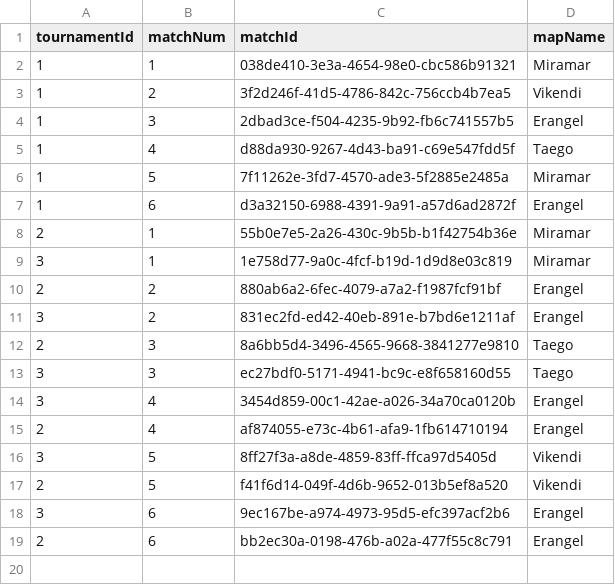
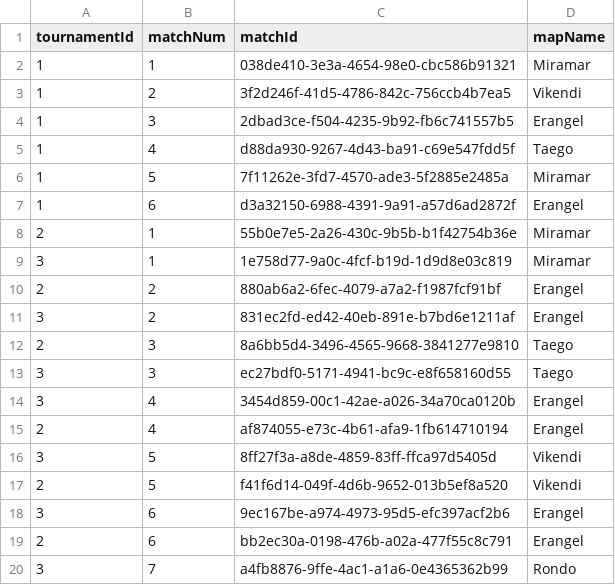
Before and after one commit to Amlaith/pubg_tournament_stats, a CSV file: data/matches.csv, drawn as a sheet.

```diff
--- a/data/matches.csv
+++ b/data/matches.csv
@@ -19 +19,2 @@ tournamentId,matchNum,matchId,mapName
 2,6,bb2ec30a-0198-476b-a02a-477f55c8c791,Erangel
+3,7,a4fb8876-9ffe-4ac1-a1a6-0e4365362b99,Rondo
```
Also changed, not shown: data/playersResults.csv, data/teamsResults.csv, 1 other file.
